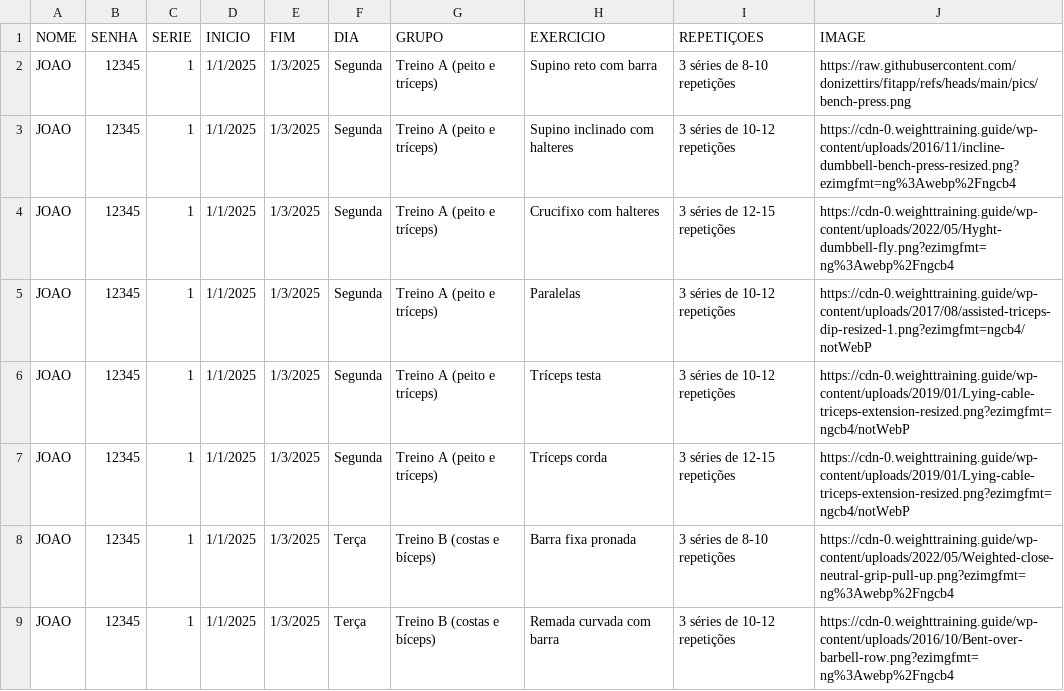
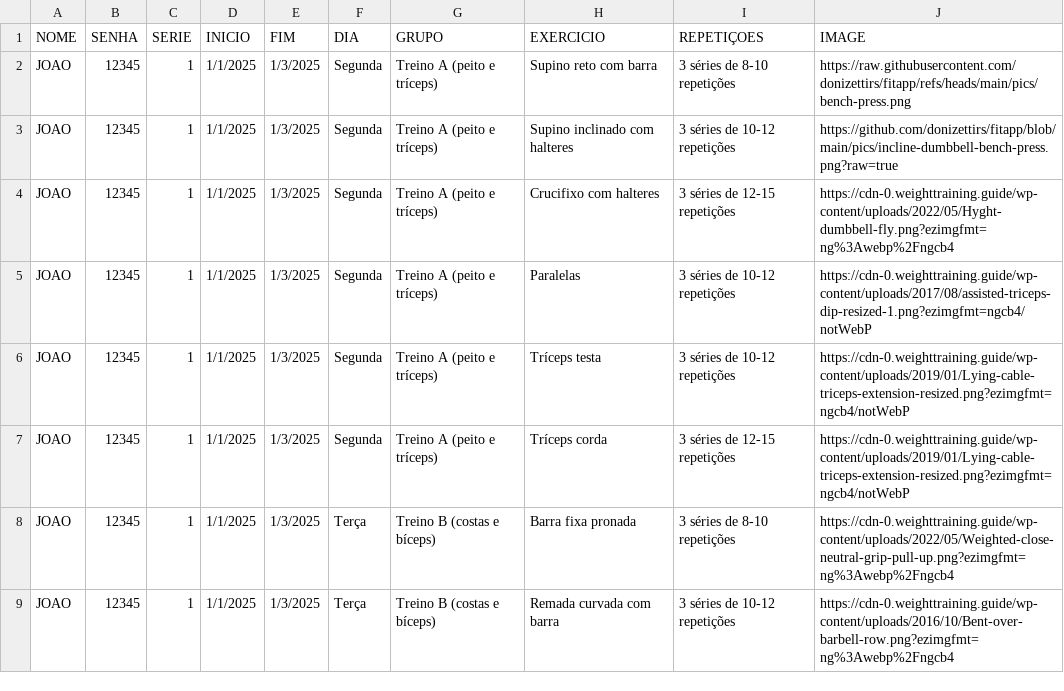
Before and after one commit to donizettirs/fitapp, a CSV file: TREINO_BASICO_PICS_2.csv, drawn as a sheet; only a part is shown.

Commit message:
Add files via upload

```diff
--- a/TREINO_BASICO_PICS_2.csv
+++ b/TREINO_BASICO_PICS_2.csv
@@ -2,3 +2,3 @@
 JOAO;12345;1;1/1/2025;1/3/2025;Segunda;Treino A (peito e tríceps);Supino reto com barra;3 séries de 8-10 repetições;https://raw.githubusercontent.com/donizettirs/fitapp/refs/heads/main/pics/bench-press.png
-JOAO;12345;1;1/1/2025;1/3/2025;Segunda;Treino A (peito e tríceps);Supino inclinado com halteres;3 séries de 10-12 repetições;https://cdn-0.weighttraining.guide/wp-content/uploads/2016/11/incline-dumbbell-bench-press-resized.png?ezimgfmt=ng%3Awebp%2Fngcb4
+JOAO;12345;1;1/1/2025;1/3/2025;Segunda;Treino A (peito e tríceps);Supino inclinado com halteres;3 séries de 10-12 repetições;https://github.com/donizettirs/fitapp/blob/main/pics/incline-dumbbell-bench-press.png?raw=true
 JOAO;12345;1;1/1/2025;1/3/2025;Segunda;Treino A (peito e tríceps);Crucifixo com halteres;3 séries de 12-15 repetições;https://cdn-0.weighttraining.guide/wp-content/uploads/2022/05/Hyght-dumbbell-fly.png?ezimgfmt=ng%3Awebp%2Fngcb4
```
